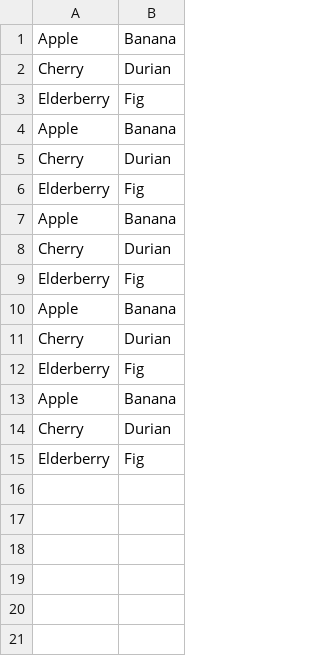
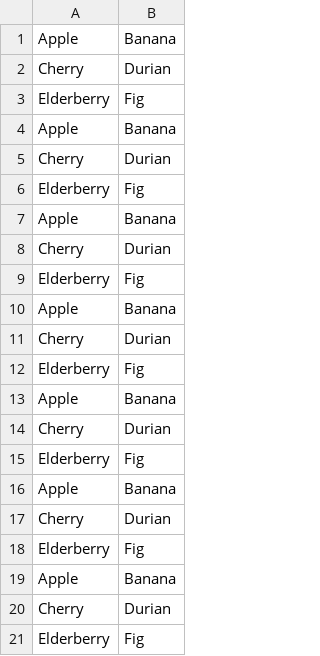
Before and after one commit to bianchi-john/librarian, a CSV file: data/data/data.csv (was librarian/data/data.csv), drawn as a sheet; the diff names each change by its address in the sheet, - before the commit and + after, or states it on an @@ line.

```diff
--- a/librarian/data/data.csv
+++ b/data/data/data.csv
+row 16: Apple | Banana
+row 17: Cherry | Durian
+row 18: Elderberry | Fig
+row 19: Apple | Banana
+row 20: Cherry | Durian
+row 21: Elderberry | Fig
```
Also changed, not shown: 26 other files.
